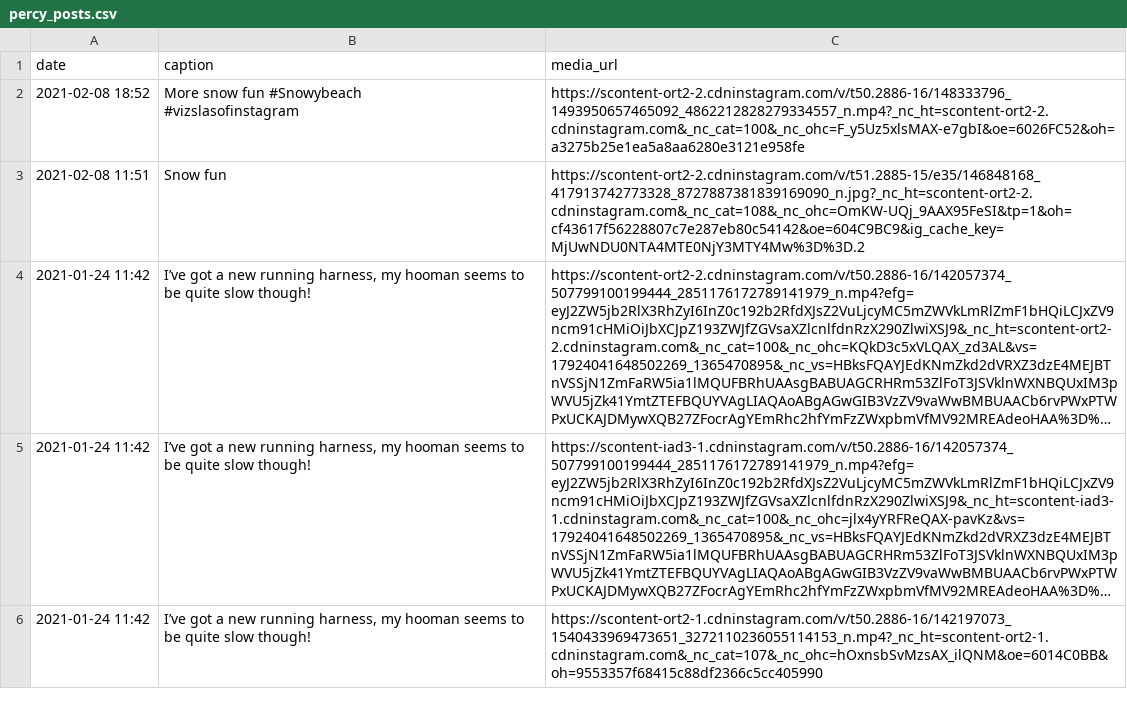
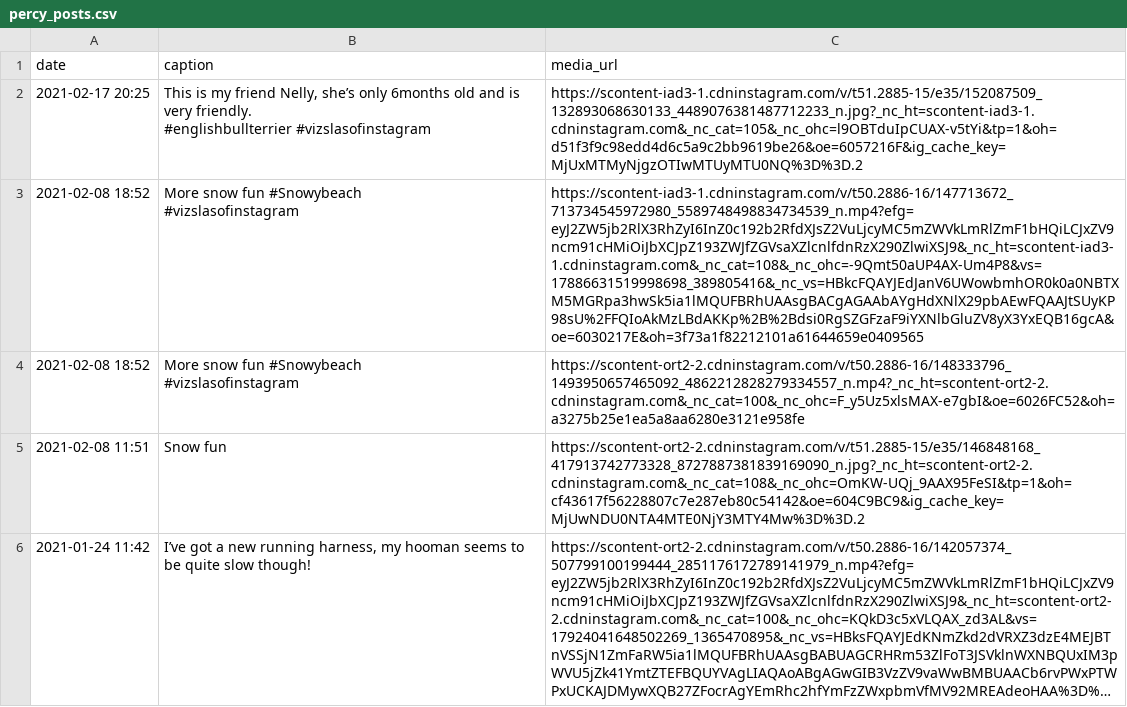
Before and after one commit to AyrtonB/Percy-Pics, a CSV file: data/percy_posts.csv, drawn as a sheet; only a part is shown; the shorter side is filled out with more unchanged rows; long unchanged cells end in …; ↵ is a line break in a cell; the diff names each change by its address in the sheet, - before the commit and + after, or states it on an @@ line.

```diff
--- a/data/percy_posts.csv
+++ b/data/percy_posts.csv
+row 2: 2021-02-17 20:25 | This is my friend Nelly, she’s only 6months old and is very friendly. ↵ #englishbullterrier #vizslasofinstagram | https://scontent-iad3-1.cdninstagram.com/v/t51.2885-15/e35/152087509_132893068630133_4489076381487712233_n.jpg?_nc_ht=scontent-iad3-1.cdninstagram.com&_nc_cat=105&_nc_ohc=l9OBTduIpCUAX-v5tYi&tp=1&oh=d51f3f9c98edd4d6c5a9c2bb9619be26&oe=6057216F&ig_cache_key=MjUxMTMyNjgzOTIwMTUyMTU0NQ%3D%3D.2
+row 3: 2021-02-08 18:52 | More snow fun #Snowybeach ↵ #vizslasofinstagram | https://scontent-iad3-1.cdninstagram.com/v/t50.2886-16/147713672_713734545972980_5589748498834734539_n.mp4?efg=eyJ2ZW5jb2RlX3RhZyI6InZ0c192b2RfdXJsZ2VuLjcyMC5mZWVkLmRlZmF1bHQiLCJxZV9ncm91cHMiOiJbXCJpZ193ZWJfZGVsaXZlcnlfdnRzX290ZlwiXSJ9&_nc_ht=scontent-iad3-1.cdninstagram.com&_nc_cat=108&_nc_ohc=-9Qmt50aUP4AX-Um4P8&vs=17886631519998698_389805416&_nc_vs=HBkcFQAYJEdJanV6UWowbmhOR0k0a0NBTXM5MGRpa3hwSk5ia1lMQUFBRhUAAsgBACgAGAAbAYgHdXNlX29pbAEwFQAAJtSUyKP98sU%2FFQIoAkMzLBdAKKp%2B%2Bdsi0RgSZGFzaF9iYXNlbGluZV8yX3YxEQB16gcA&oe=6030217E&oh=3f73a1f82212101a61644659e0409565
```
